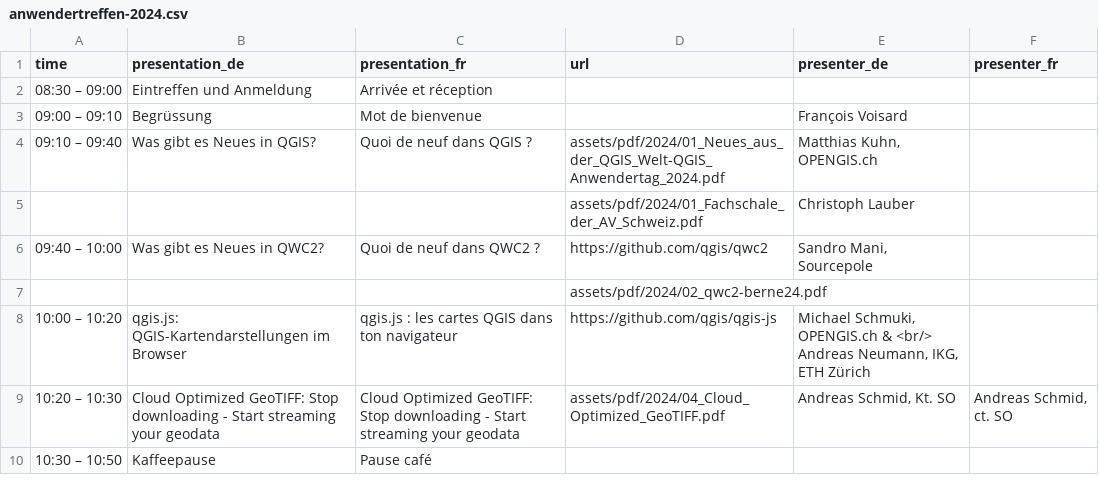
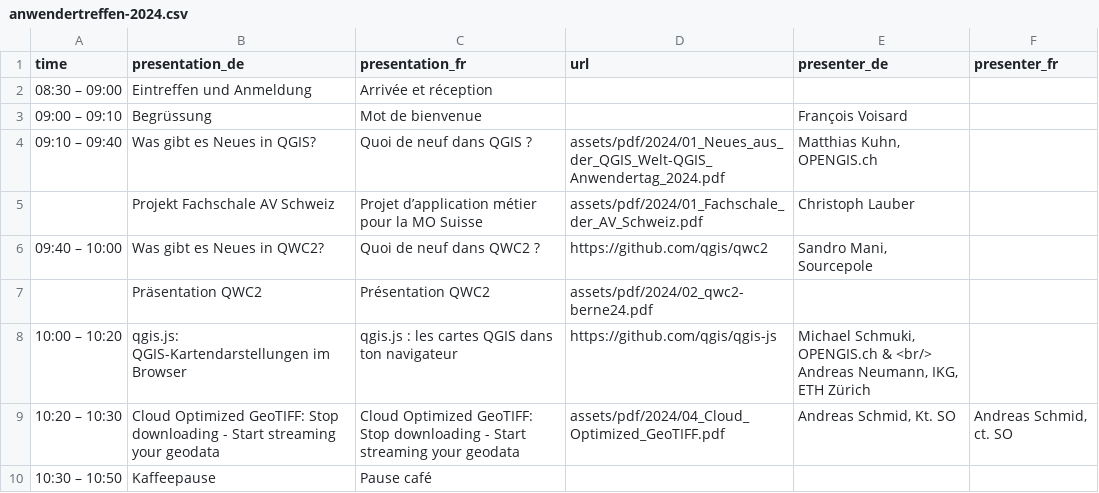
Before and after one commit to qgis-ch/qgis-ch-website, a CSV file: _data/anwendertreffen-2024.csv, drawn as a sheet; only a part is shown.

Commit message:
added titles to secondary presentation links

```diff
--- a/_data/anwendertreffen-2024.csv
+++ b/_data/anwendertreffen-2024.csv
@@ -4,5 +4,5 @@ time,presentation_de,presentation_fr,url,presenter_de,presenter_fr
 09:10 – 09:40,Was gibt es Neues in QGIS?,Quoi de neuf dans QGIS ?,assets/pdf/2024/01_Neues_aus_der_QGIS_Welt-QGIS_Anwendertag_2024.pdf,"Matthias Kuhn, OPENGIS.ch",
-,,,assets/pdf/2024/01_Fachschale_der_AV_Schweiz.pdf,"Christoph Lauber",
+,Projekt Fachschale AV Schweiz,Projet d’application métier pour la MO Suisse,assets/pdf/2024/01_Fachschale_der_AV_Schweiz.pdf,"Christoph Lauber",
 09:40 – 10:00,Was gibt es Neues in QWC2?,Quoi de neuf dans QWC2 ?,https://github.com/qgis/qwc2,"Sandro Mani, Sourcepole",
-,,,assets/pdf/2024/02_qwc2-berne24.pdf,,
+,Präsentation QWC2,Présentation QWC2,assets/pdf/2024/02_qwc2-berne24.pdf,,
 10:00 – 10:20,qgis.js: QGIS-Kartendarstellungen im Browser,qgis.js : les cartes QGIS dans ton navigateur,https://github.com/qgis/qgis-js,"Michael Schmuki, OPENGIS.ch & <br/>
```
